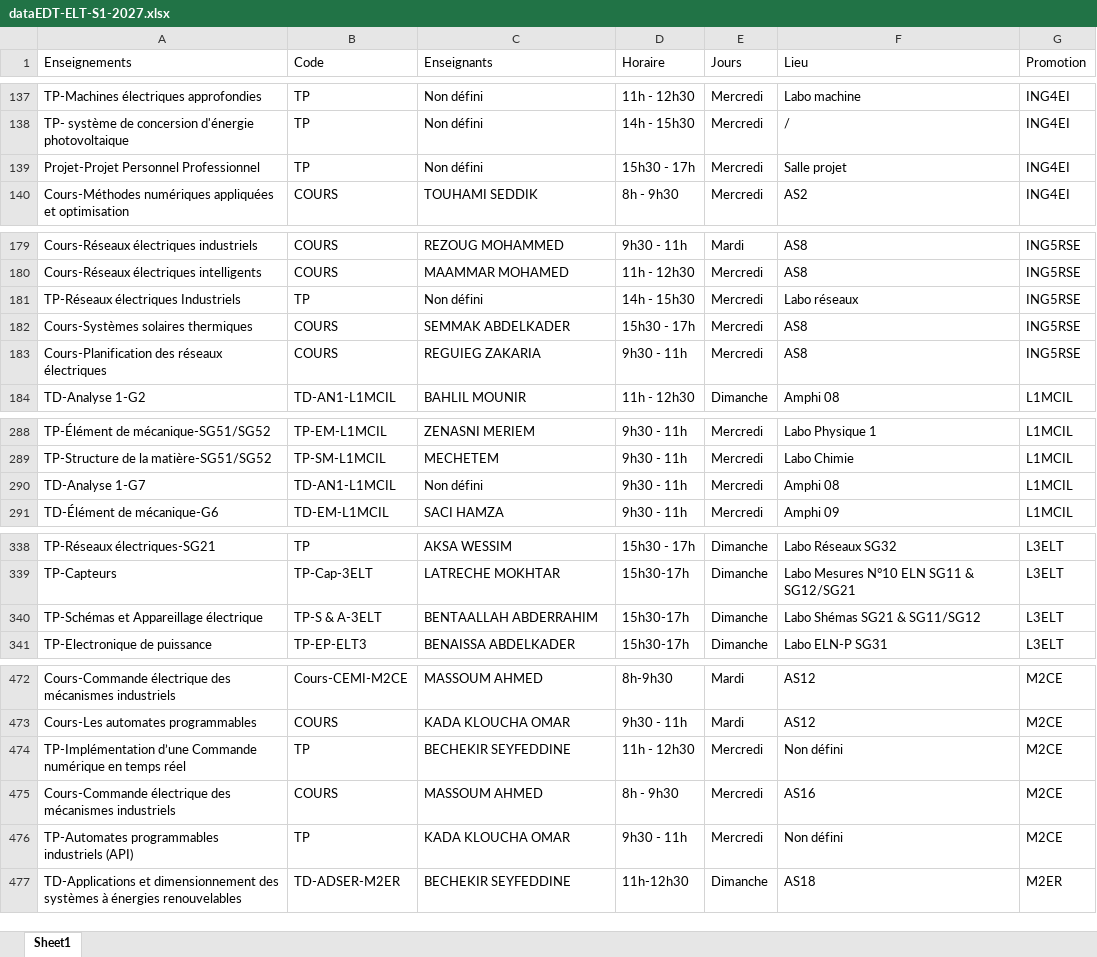
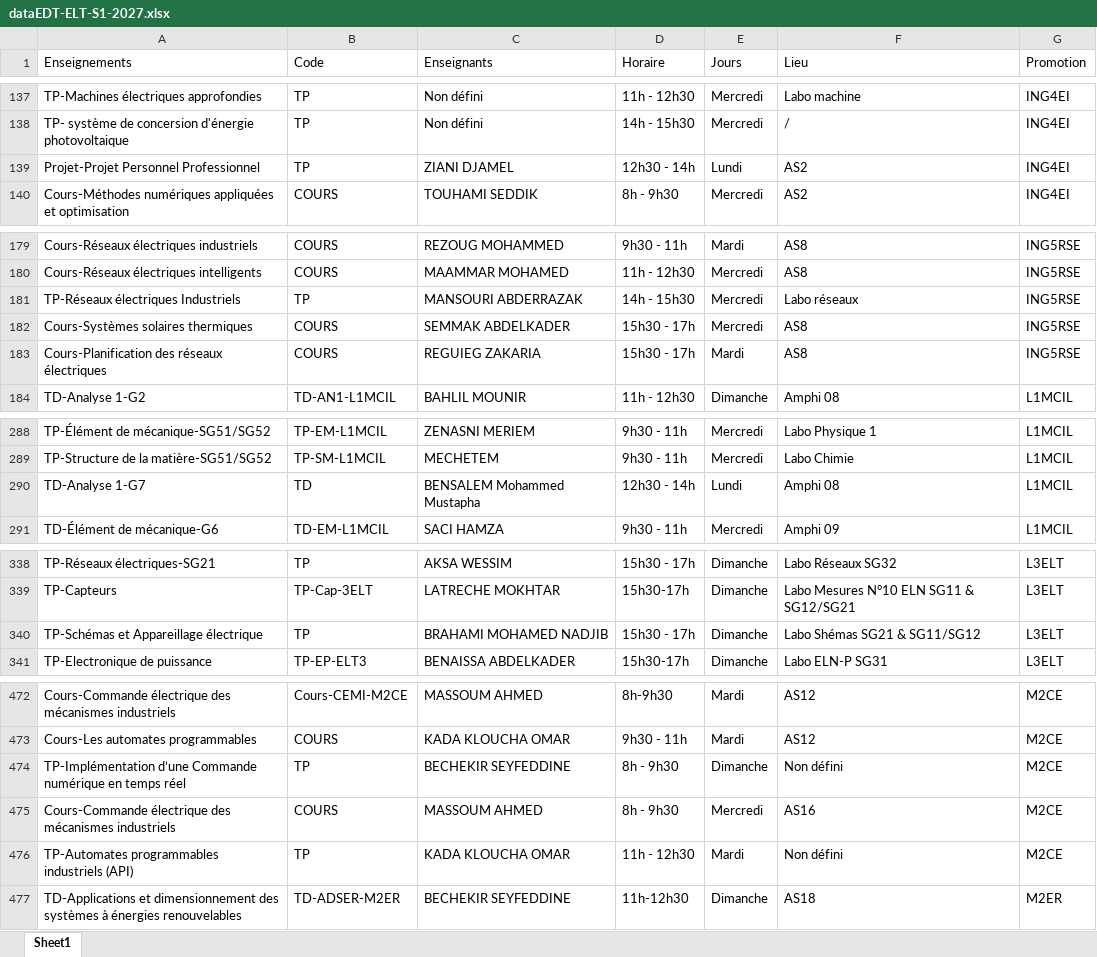
Before and after one commit to EDT-ELT-DEPARTMENT/Emplois-du-temps-2026-2027, an Excel workbook: dataEDT-ELT-S1-2027.xlsx, sheet Sheet1, drawn as a sheet; only a part is shown, gaps mark what is left out; values as stored, in another font and other column widths than the file's, no borders; the diff covers the shown part only; the diff names each change by its address in the sheet, - before the commit and + after, or states it on an @@ line.

```diff
--- a/dataEDT-ELT-S1-2027.xlsx (sheet Sheet1)
+++ b/dataEDT-ELT-S1-2027.xlsx (sheet Sheet1)
-C139 (Enseignants): Non défini
+C139 (Enseignants): ZIANI DJAMEL
-D139 (Horaire): 15h30 - 17h
+D139 (Horaire): 12h30 - 14h
-E139 (Jours): Mercredi
+E139 (Jours): Lundi
-F139 (Lieu): Salle projet
+F139 (Lieu): AS2
-C181 (Enseignants): Non défini
+C181 (Enseignants): MANSOURI ABDERRAZAK
-D183 (Horaire): 9h30 - 11h
+D183 (Horaire): 15h30 - 17h
-E183 (Jours): Mercredi
+E183 (Jours): Mardi
-B290 (Code): TD-AN1-L1MCIL
+B290 (Code): TD
-C290 (Enseignants): Non défini
+C290 (Enseignants): BENSALEM Mohammed Mustapha
-D290 (Horaire): 9h30 - 11h
+D290 (Horaire): 12h30 - 14h
-E290 (Jours): Mercredi
+E290 (Jours): Lundi
-B340 (Code): TP-S & A-3ELT
+B340 (Code): TP
-C340 (Enseignants): BENTAALLAH ABDERRAHIM
+C340 (Enseignants): BRAHAMI MOHAMED NADJIB
-D340 (Horaire): 15h30-17h
+D340 (Horaire): 15h30 - 17h
-D474 (Horaire): 11h - 12h30
+D474 (Horaire): 8h - 9h30
-E474 (Jours): Mercredi
+E474 (Jours): Dimanche
-D476 (Horaire): 9h30 - 11h
+D476 (Horaire): 11h - 12h30
-E476 (Jours): Mercredi
+E476 (Jours): Mardi
```
Also changed, not shown: 5 added rows and 58 edited cells elsewhere in this sheet.
